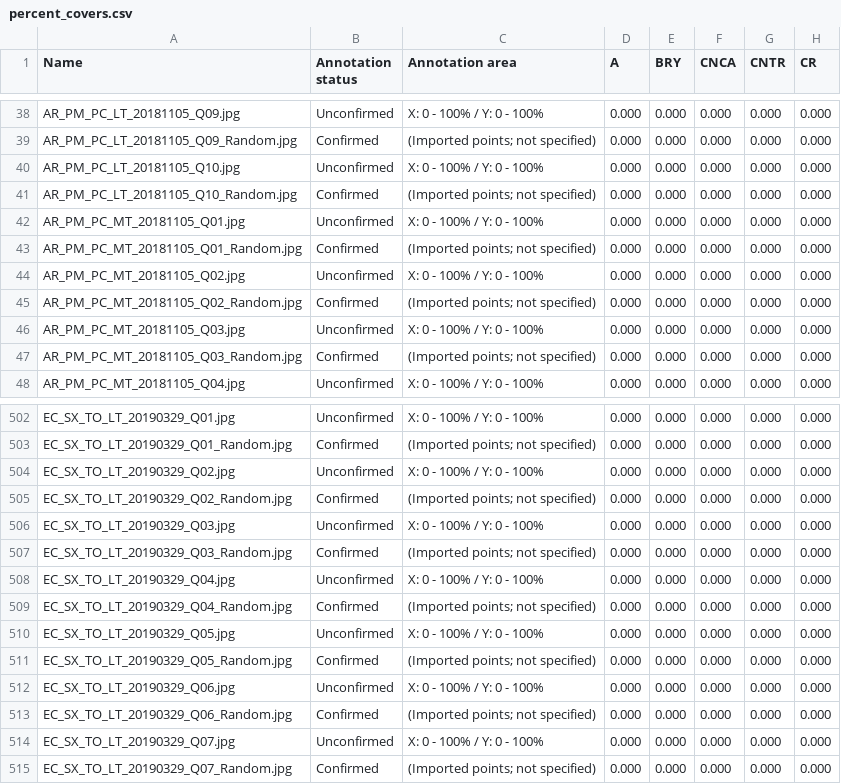
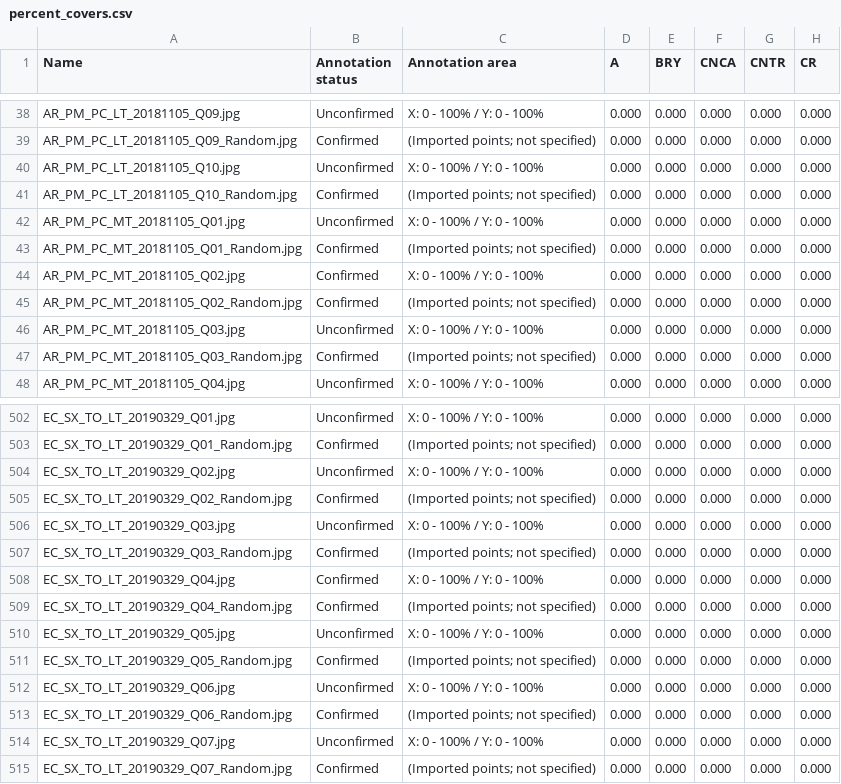
Before and after one commit to gonzalobravoargentina/SupplementaryMaterials_Bravo-et-al.2021, a CSV file: Source_MBON/percent_covers.csv, drawn as a sheet; only a part is shown, gaps mark what is left out; the diff names each change by its address in the sheet, - before the commit and + after, or states it on an @@ line.

```diff
--- a/Source_MBON/percent_covers.csv
+++ b/Source_MBON/percent_covers.csv
-B44 (Annotation status): Unconfirmed
+B44 (Annotation status): Confirmed
-B508 (Annotation status): Unconfirmed
+B508 (Annotation status): Confirmed
```
Also changed, not shown: Labelset/labelset_used.csv, Source_MBON/metadata.csv, 49 other files.
